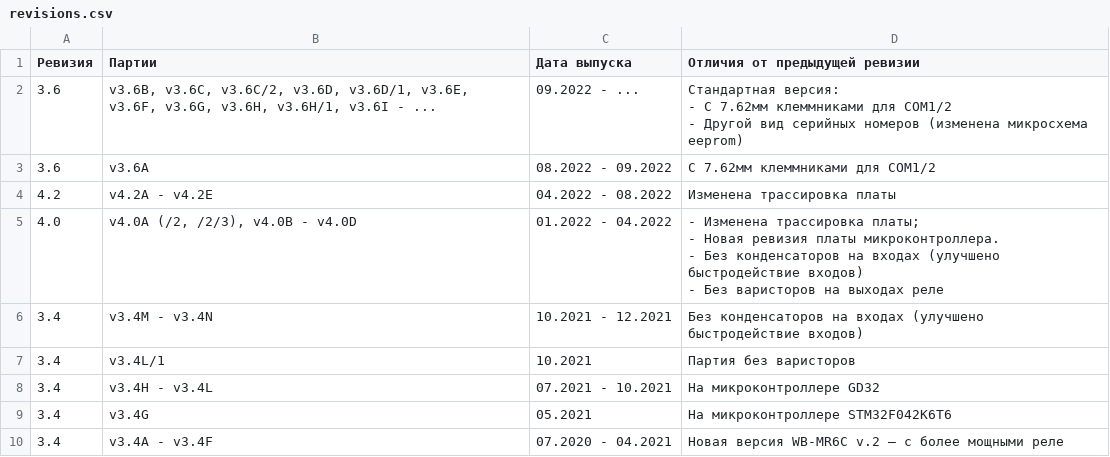
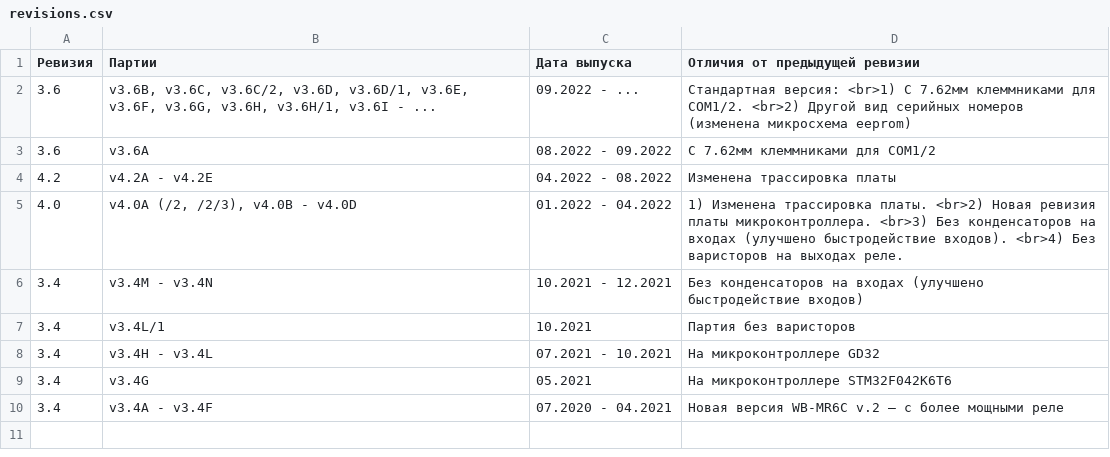
Before and after one commit to aadegtyarev/mkdocs-test, a CSV file: docs/relay/wb-mr6c-v2/revisions.csv, drawn as a sheet.

Commit message:
Подшаманил настройки

```diff
--- a/docs/relay/wb-mr6c-v2/revisions.csv
+++ b/docs/relay/wb-mr6c-v2/revisions.csv
@@ -1,11 +1,6 @@
 Ревизия ,Партии ,Дата выпуска ,Отличия от предыдущей ревизии
-3.6 ,"v3.6B, v3.6C, v3.6C/2, v3.6D, v3.6D/1, v3.6E, v3.6F, v3.6G, v3.6H, v3.6H/1, v3.6I - ... ",09.2022 - ... ,"Стандартная версия:
-- С 7.62мм клеммниками для COM1/2
-- Другой вид серийных номеров (изменена микросхема eeprom)"
+3.6 ,"v3.6B, v3.6C, v3.6C/2, v3.6D, v3.6D/1, v3.6E, v3.6F, v3.6G, v3.6H, v3.6H/1, v3.6I - ... ",09.2022 - ... ,Стандартная версия: <br>1) С 7.62мм клеммниками для COM1/2. <br>2) Другой вид серийных номеров (изменена микросхема eeprom)
 3.6 ,v3.6A ,08.2022 - 09.2022 ,С 7.62мм клеммниками для COM1/2
 4.2 ,v4.2A - v4.2E ,04.2022 - 08.2022 ,Изменена трассировка платы
-4.0 ,"v4.0A (/2, /2/3), v4.0B - v4.0D ",01.2022 - 04.2022 ,"- Изменена трассировка платы;
-- Новая ревизия платы микроконтроллера.
-- Без конденсаторов на входах (улучшено быстродействие входов)
-- Без варисторов на выходах реле"
+4.0 ,"v4.0A (/2, /2/3), v4.0B - v4.0D ",01.2022 - 04.2022 ,1) Изменена трассировка платы. <br>2) Новая ревизия платы микроконтроллера. <br>3) Без конденсаторов на входах (улучшено быстродействие входов). <br>4) Без варисторов на выходах реле.
 3.4 ,v3.4M - v3.4N ,10.2021 - 12.2021 ,Без конденсаторов на входах (улучшено быстродействие входов)
```
